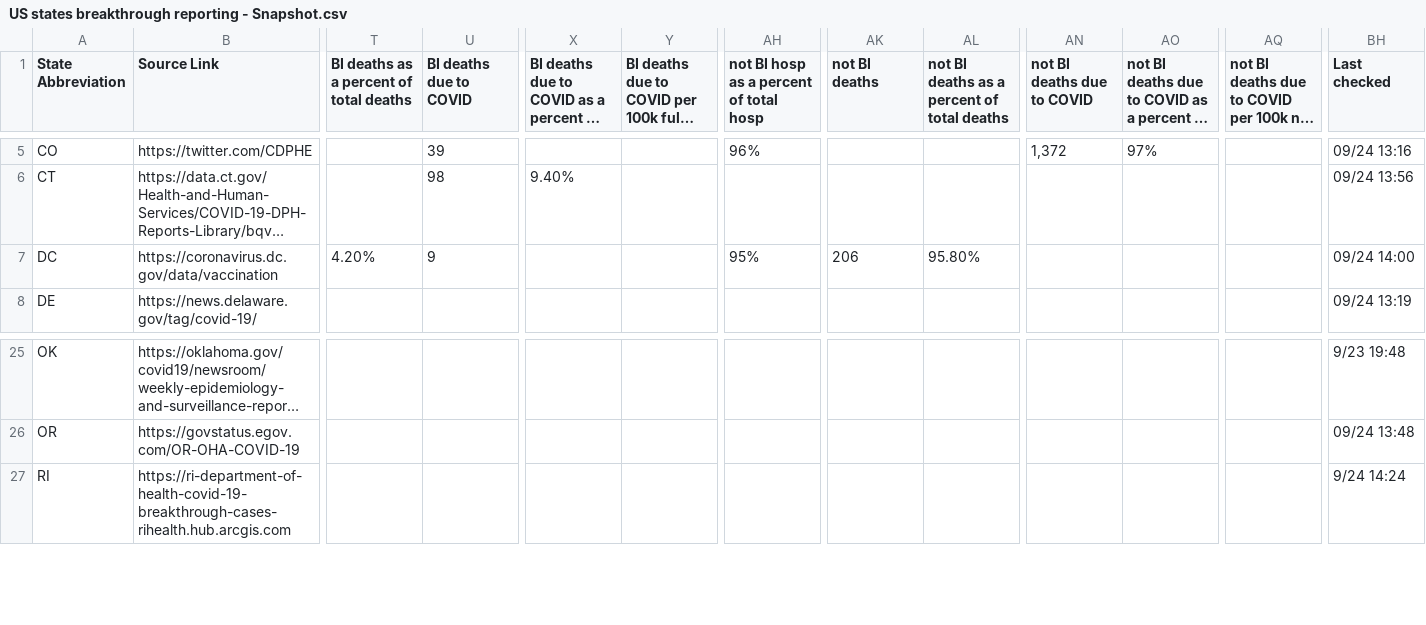
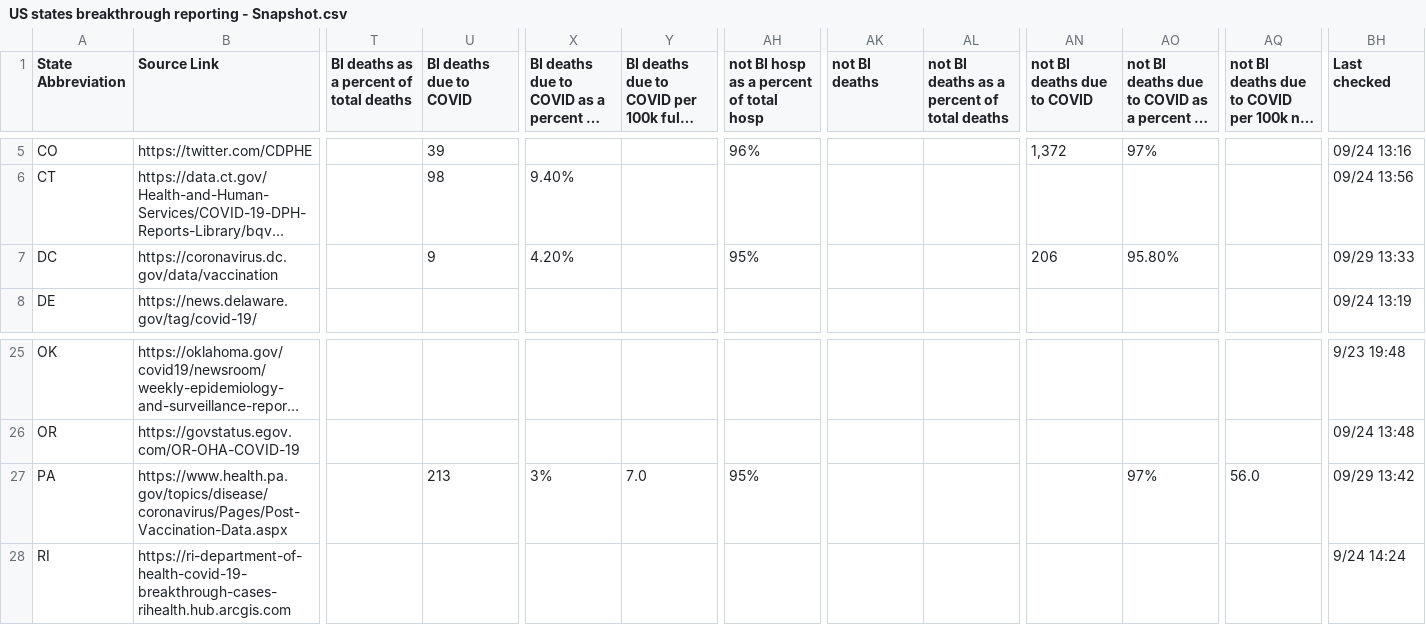
Before and after one commit to pandemic-tracking/bi, a CSV file: US states breakthrough reporting - Snapshot.csv, drawn as a sheet; only a part is shown, gaps mark what is left out; long unchanged cells end in …; rows hold the shown columns only; the diff names each change by its address in the sheet, - before the commit and + after, or states it on an @@ line.

Commit message:
WA, PA updates
WA: definitions changed from deaths to deaths due to covid
PA: we found a source as of 9/14

```diff
--- a/US states breakthrough reporting - Snapshot.csv
+++ b/US states breakthrough reporting - Snapshot.csv
-T7: 4.20%
+T7: (empty)
-X7: (empty)
+X7: 4.20%
-AK7 (not BI deaths): 206
+AK7 (not BI deaths): (empty)
-AL7: 95.80%
+AL7: (empty)
-AN7 (not BI deaths due to COVID): (empty)
+AN7 (not BI deaths due to COVID): 206
-AO7: (empty)
+AO7: 95.80%
-BH7 (Last checked): 09/24 14:00
+BH7 (Last checked): 09/29 13:33
+row 27: PA | https://www.health.pa.gov/topics/disease/coronavirus/Pages/Post-Vaccination-Data.aspx |  | 213 | 3% | 7.0 | 95% |  |  |  | 97% | 56.0 | 09/29 13:42
```
